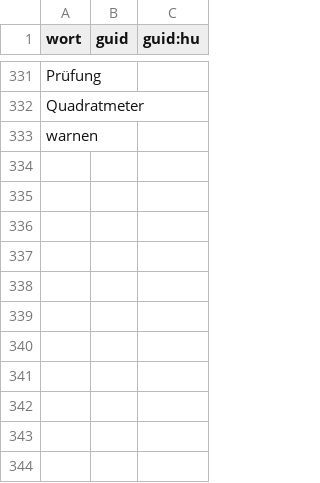
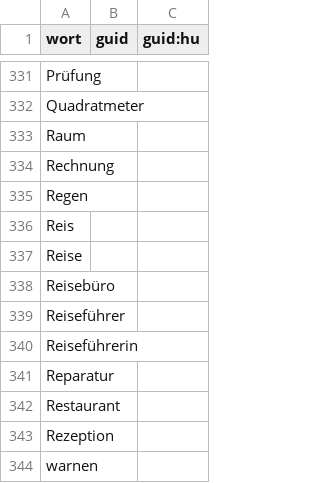
Before and after one commit to AFulgens/ultimate-deutsch, a CSV file: src/data/guid.csv, drawn as a sheet; only a part is shown, gaps mark what is left out.

```diff
--- a/src/data/guid.csv
+++ b/src/data/guid.csv
@@ -332,2 +332,13 @@ Prüfung,,
 Quadratmeter,,
+Raum,,
+Rechnung,,
+Regen,,
+Reis,,
+Reise,,
+Reisebüro,,
+Reiseführer,,
+Reiseführerin,,
+Reparatur,,
+Restaurant,,
+Rezeption,,
 warnen,,
```
Also changed, not shown: src/data/substantiv.csv, src/data/wort.csv.
